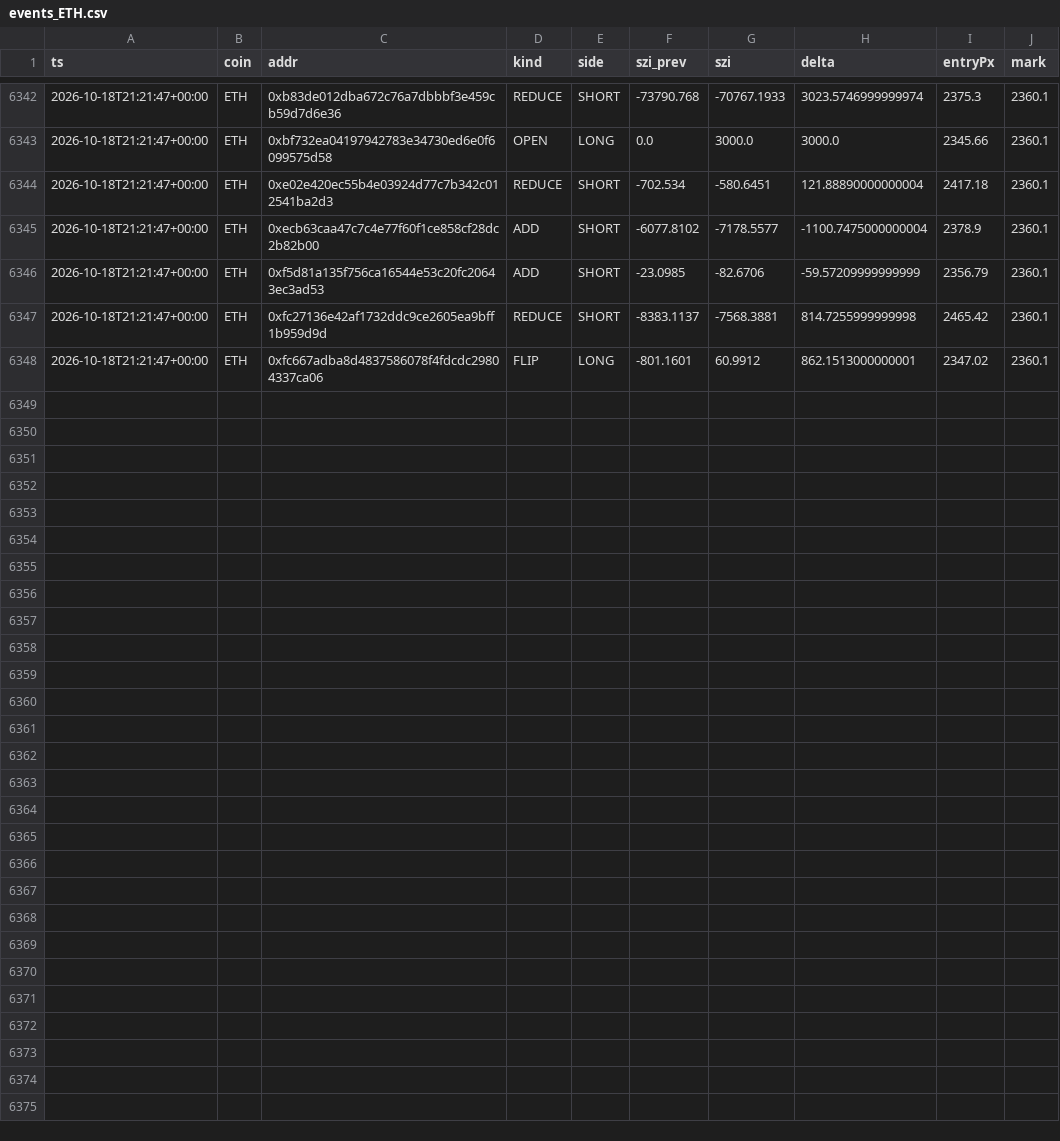
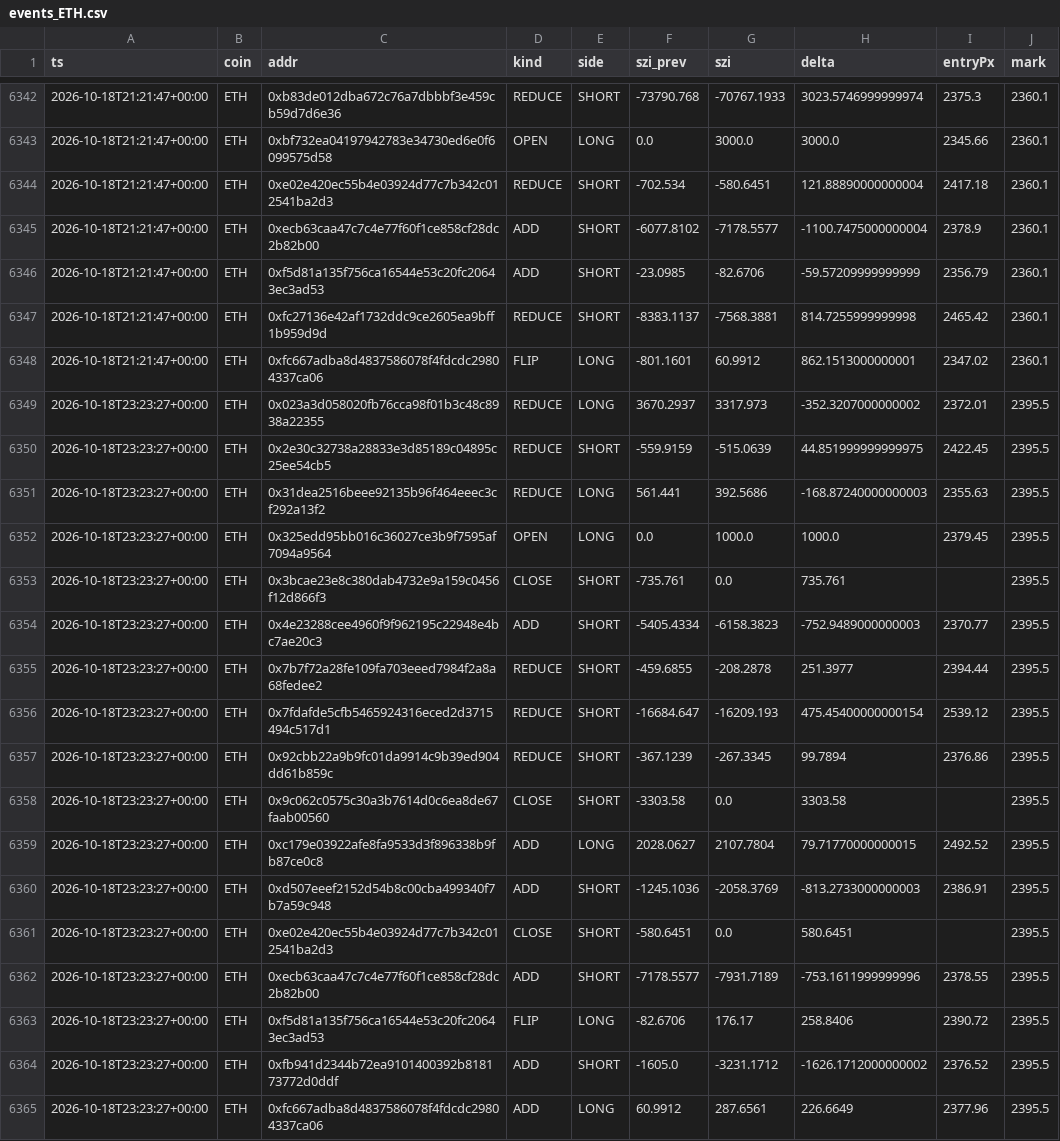
Before and after one commit to usa519831-tech/hl-whale-tracker, a CSV file: data/events_ETH.csv, drawn as a sheet; only a part is shown, gaps mark what is left out; the diff names each change by its address in the sheet, - before the commit and + after, or states it on an @@ line.

```diff
--- a/data/events_ETH.csv
+++ b/data/events_ETH.csv
+row 6349: 2026-10-18T23:23:27+00:00 | ETH | 0x023a3d058020fb76cca98f01b3c48c8938a22355 | REDUCE | LONG | 3670.2937 | 3317.973 | -352.3207000000002 | 2372.01 | 2395.5
+row 6350: 2026-10-18T23:23:27+00:00 | ETH | 0x2e30c32738a28833e3d85189c04895c25ee54cb5 | REDUCE | SHORT | -559.9159 | -515.0639 | 44.851999999999975 | 2422.45 | 2395.5
+row 6351: 2026-10-18T23:23:27+00:00 | ETH | 0x31dea2516beee92135b96f464eeec3cf292a13f2 | REDUCE | LONG | 561.441 | 392.5686 | -168.87240000000003 | 2355.63 | 2395.5
+row 6352: 2026-10-18T23:23:27+00:00 | ETH | 0x325edd95bb016c36027ce3b9f7595af7094a9564 | OPEN | LONG | 0.0 | 1000.0 | 1000.0 | 2379.45 | 2395.5
+row 6353: 2026-10-18T23:23:27+00:00 | ETH | 0x3bcae23e8c380dab4732e9a159c0456f12d866f3 | CLOSE | SHORT | -735.761 | 0.0 | 735.761 |  | 2395.5
+row 6354: 2026-10-18T23:23:27+00:00 | ETH | 0x4e23288cee4960f9f962195c22948e4bc7ae20c3 | ADD | SHORT | -5405.4334 | -6158.3823 | -752.9489000000003 | 2370.77 | 2395.5
+row 6355: 2026-10-18T23:23:27+00:00 | ETH | 0x7b7f72a28fe109fa703eeed7984f2a8a68fedee2 | REDUCE | SHORT | -459.6855 | -208.2878 | 251.3977 | 2394.44 | 2395.5
+row 6356: 2026-10-18T23:23:27+00:00 | ETH | 0x7fdafde5cfb5465924316eced2d3715494c517d1 | REDUCE | SHORT | -16684.647 | -16209.193 | 475.45400000000154 | 2539.12 | 2395.5
+row 6357: 2026-10-18T23:23:27+00:00 | ETH | 0x92cbb22a9b9fc01da9914c9b39ed904dd61b859c | REDUCE | SHORT | -367.1239 | -267.3345 | 99.7894 | 2376.86 | 2395.5
+row 6358: 2026-10-18T23:23:27+00:00 | ETH | 0x9c062c0575c30a3b7614d0c6ea8de67faab00560 | CLOSE | SHORT | -3303.58 | 0.0 | 3303.58 |  | 2395.5
+row 6359: 2026-10-18T23:23:27+00:00 | ETH | 0xc179e03922afe8fa9533d3f896338b9fb87ce0c8 | ADD | LONG | 2028.0627 | 2107.7804 | 79.71770000000015 | 2492.52 | 2395.5
+row 6360: 2026-10-18T23:23:27+00:00 | ETH | 0xd507eeef2152d54b8c00cba499340f7b7a59c948 | ADD | SHORT | -1245.1036 | -2058.3769 | -813.2733000000003 | 2386.91 | 2395.5
+row 6361: 2026-10-18T23:23:27+00:00 | ETH | 0xe02e420ec55b4e03924d77c7b342c012541ba2d3 | CLOSE | SHORT | -580.6451 | 0.0 | 580.6451 |  | 2395.5
+row 6362: 2026-10-18T23:23:27+00:00 | ETH | 0xecb63caa47c7c4e77f60f1ce858cf28dc2b82b00 | ADD | SHORT | -7178.5577 | -7931.7189 | -753.1611999999996 | 2378.55 | 2395.5
+row 6363: 2026-10-18T23:23:27+00:00 | ETH | 0xf5d81a135f756ca16544e53c20fc20643ec3ad53 | FLIP | LONG | -82.6706 | 176.17 | 258.8406 | 2390.72 | 2395.5
+row 6364: 2026-10-18T23:23:27+00:00 | ETH | 0xfb941d2344b72ea9101400392b818173772d0ddf | ADD | SHORT | -1605.0 | -3231.1712 | -1626.1712000000002 | 2376.52 | 2395.5
+row 6365: 2026-10-18T23:23:27+00:00 | ETH | 0xfc667adba8d4837586078f4fdcdc29804337ca06 | ADD | LONG | 60.9912 | 287.6561 | 226.6649 | 2377.96 | 2395.5
```
Also changed, not shown: data/events_BTC.csv, data/events_SOL.csv, 7 other files.
